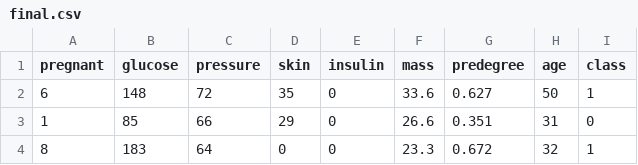
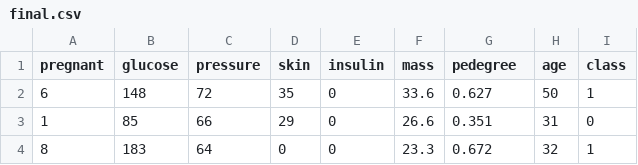
Before and after one commit to tmutero/diabeteshealth, a CSV file: uploads/final.csv, drawn as a sheet; only a part is shown.

```diff
--- a/uploads/final.csv
+++ b/uploads/final.csv
@@ -1,2 +1,2 @@
-pregnant,glucose,pressure,skin,insulin,mass,predegree,age,class
+pregnant,glucose,pressure,skin,insulin,mass,pedegree,age,class
 6,148,72,35,0,33.6,0.627,50,1
```
Also changed, not shown: 11 other files.
